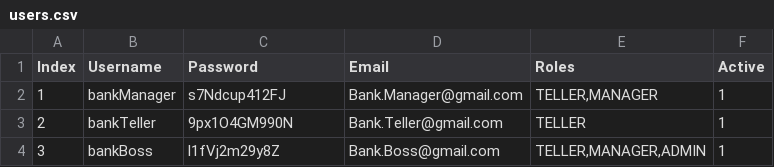
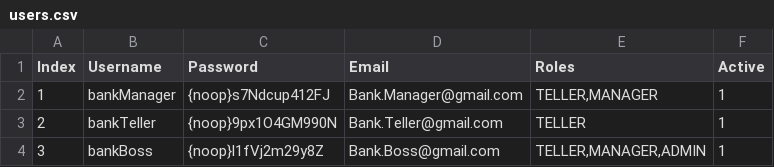
Before and after one commit to weiweiweave/Tests, a CSV file: Banking3/src/main/resources/users.csv, drawn as a sheet.

```diff
--- a/Banking3/src/main/resources/users.csv
+++ b/Banking3/src/main/resources/users.csv
@@ -1,4 +1,4 @@
 Index,Username,Password,Email,Roles,Active
-1,bankManager,s7Ndcup412FJ,Bank.Manager@gmail.com,"TELLER,MANAGER",1
-2,bankTeller,9px1O4GM990N,Bank.Teller@gmail.com,"TELLER",1
-3,bankBoss,l1fVj2m29y8Z,Bank.Boss@gmail.com,"TELLER,MANAGER,ADMIN",1
+1,bankManager,{noop}s7Ndcup412FJ,Bank.Manager@gmail.com,"TELLER,MANAGER",1
+2,bankTeller,{noop}9px1O4GM990N,Bank.Teller@gmail.com,"TELLER",1
+3,bankBoss,{noop}l1fVj2m29y8Z,Bank.Boss@gmail.com,"TELLER,MANAGER,ADMIN",1
```
Also changed, not shown: 3 other files.
